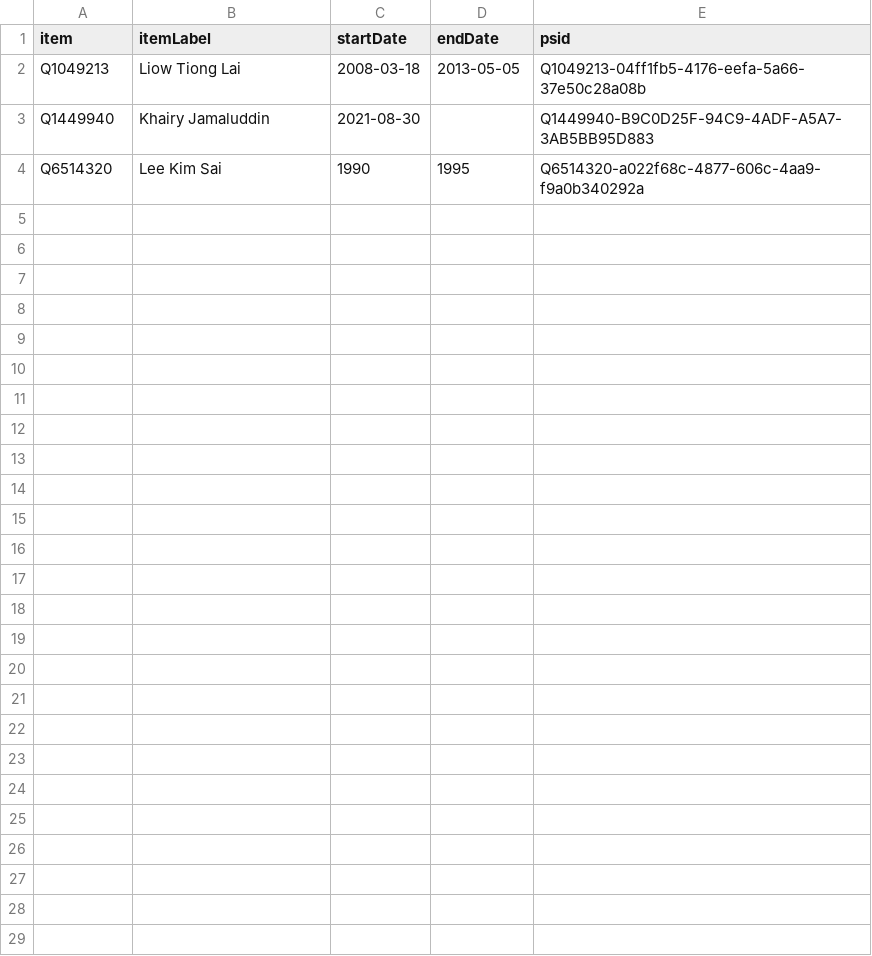
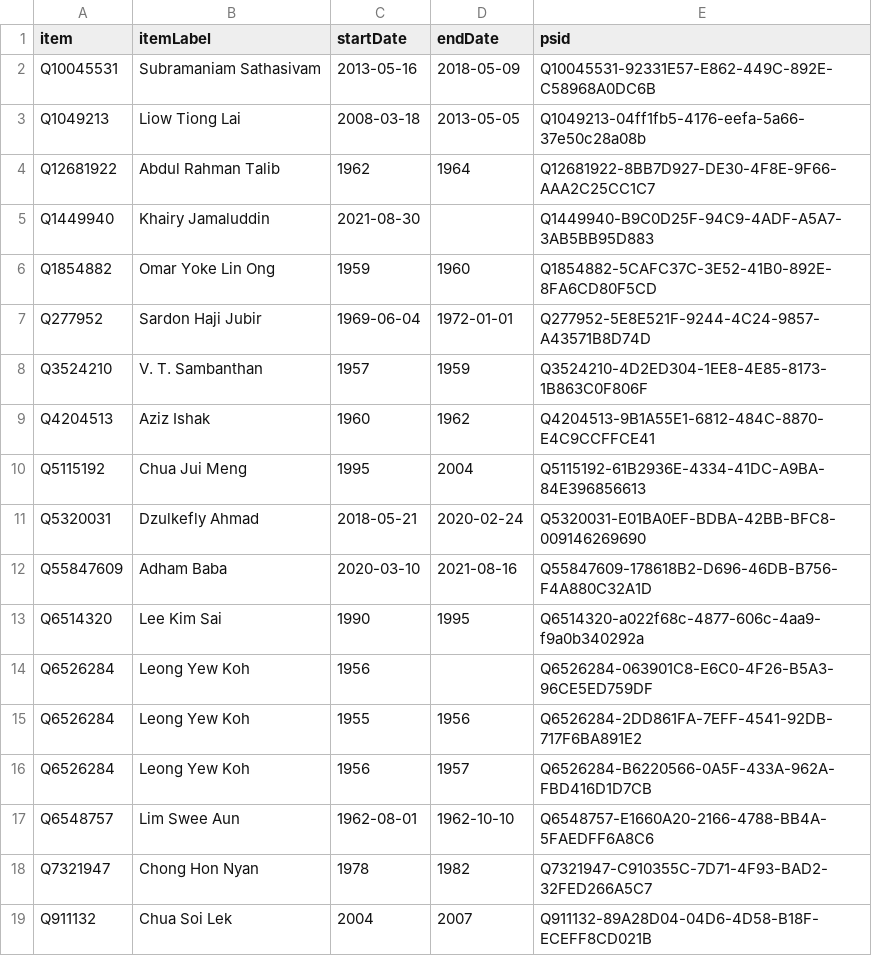
Before and after one commit to every-politician-scrapers/malaysia-ministers, a CSV file: sources/minister-health/wikidata.csv, drawn as a sheet; the diff names each change by its address in the sheet, - before the commit and + after, or states it on an @@ line.

```diff
--- a/sources/minister-health/wikidata.csv
+++ b/sources/minister-health/wikidata.csv
+row 2: Q10045531 | Subramaniam Sathasivam | 2013-05-16 | 2018-05-09 | Q10045531-92331E57-E862-449C-892E-C58968A0DC6B
+row 4: Q12681922 | Abdul Rahman Talib | 1962 | 1964 | Q12681922-8BB7D927-DE30-4F8E-9F66-AAA2C25CC1C7
+row 6: Q1854882 | Omar Yoke Lin Ong | 1959 | 1960 | Q1854882-5CAFC37C-3E52-41B0-892E-8FA6CD80F5CD
+row 7: Q277952 | Sardon Haji Jubir | 1969-06-04 | 1972-01-01 | Q277952-5E8E521F-9244-4C24-9857-A43571B8D74D
+row 8: Q3524210 | V. T. Sambanthan | 1957 | 1959 | Q3524210-4D2ED304-1EE8-4E85-8173-1B863C0F806F
+row 9: Q4204513 | Aziz Ishak | 1960 | 1962 | Q4204513-9B1A55E1-6812-484C-8870-E4C9CCFFCE41
+row 10: Q5115192 | Chua Jui Meng | 1995 | 2004 | Q5115192-61B2936E-4334-41DC-A9BA-84E396856613
+row 11: Q5320031 | Dzulkefly Ahmad | 2018-05-21 | 2020-02-24 | Q5320031-E01BA0EF-BDBA-42BB-BFC8-009146269690
+row 12: Q55847609 | Adham Baba | 2020-03-10 | 2021-08-16 | Q55847609-178618B2-D696-46DB-B756-F4A880C32A1D
+row 14: Q6526284 | Leong Yew Koh | 1956 |  | Q6526284-063901C8-E6C0-4F26-B5A3-96CE5ED759DF
+row 15: Q6526284 | Leong Yew Koh | 1955 | 1956 | Q6526284-2DD861FA-7EFF-4541-92DB-717F6BA891E2
+row 16: Q6526284 | Leong Yew Koh | 1956 | 1957 | Q6526284-B6220566-0A5F-433A-962A-FBD416D1D7CB
+row 17: Q6548757 | Lim Swee Aun | 1962-08-01 | 1962-10-10 | Q6548757-E1660A20-2166-4788-BB4A-5FAEDFF6A8C6
+row 18: Q7321947 | Chong Hon Nyan | 1978 | 1982 | Q7321947-C910355C-7D71-4F93-BAD2-32FED266A5C7
+row 19: Q911132 | Chua Soi Lek | 2004 | 2007 | Q911132-89A28D04-04D6-4D58-B18F-ECEFF8CD021B
```
Also changed, not shown: sources/minister-health/diff.csv, sources/minister-health/scraped.csv, 1 other file.
